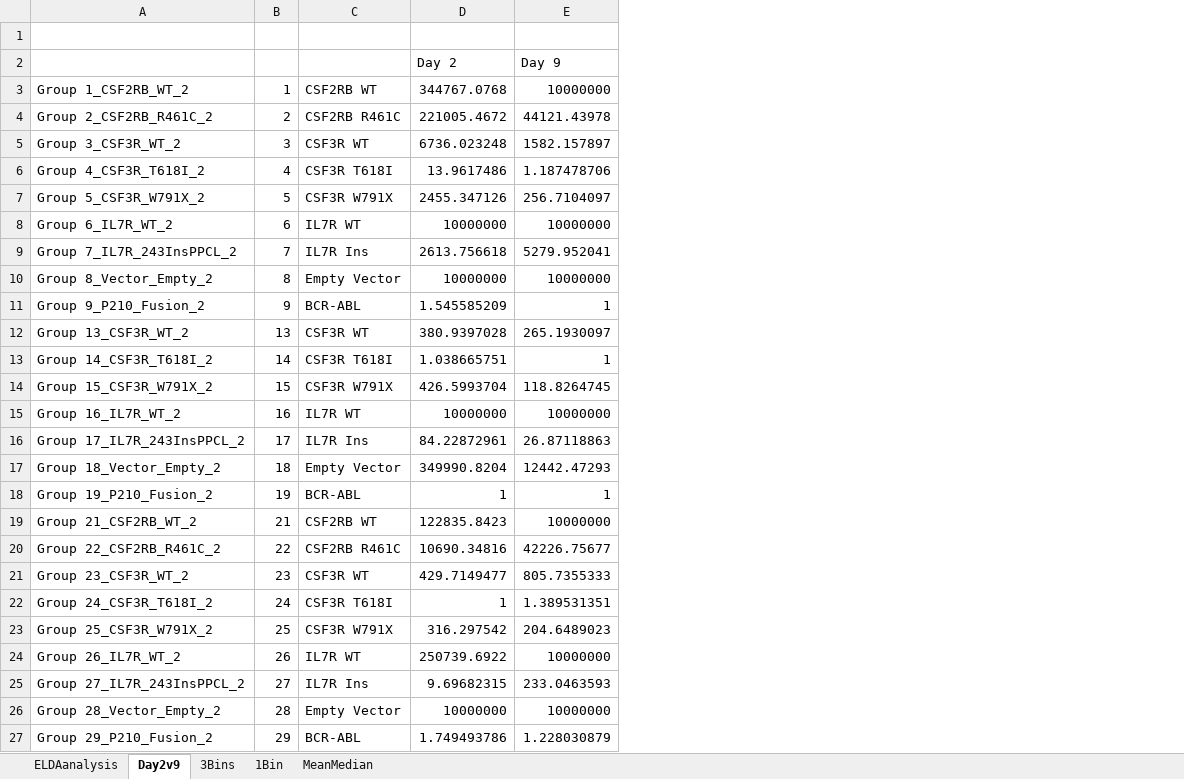
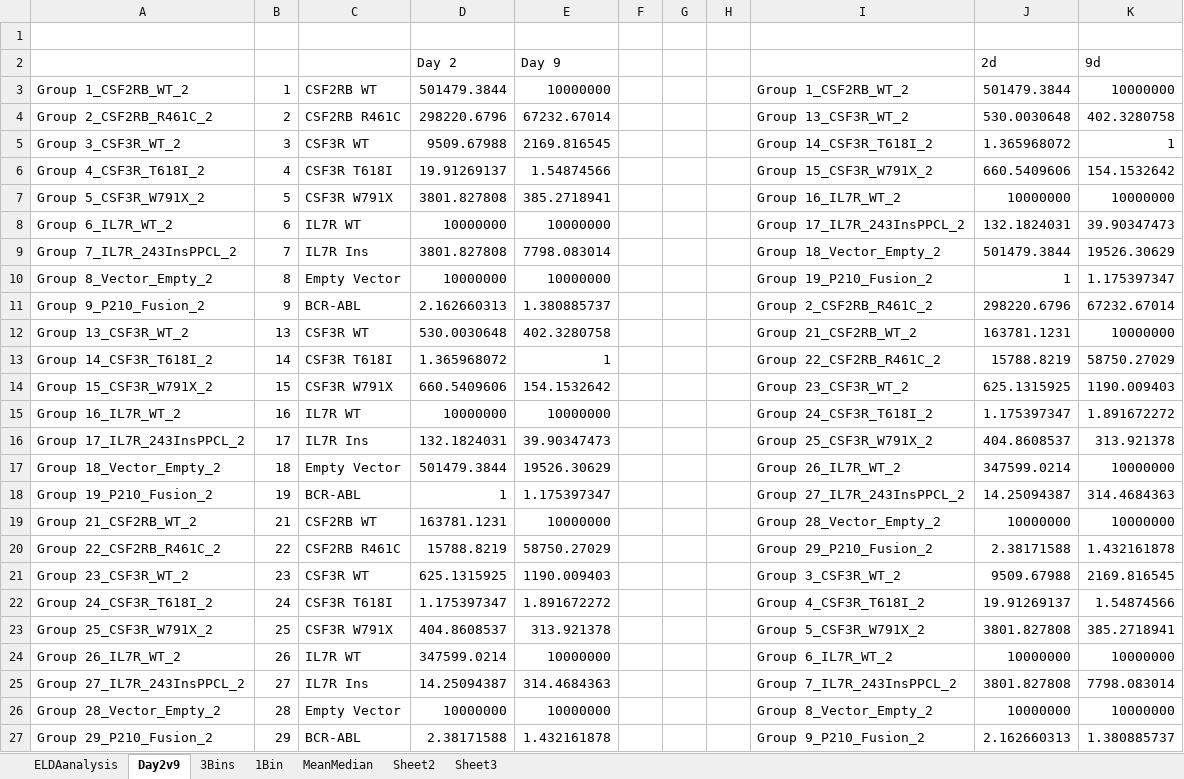
Before and after one commit to WatanabeSmith/PlateCountAnalysis, an Excel workbook: ELDAanalysis.xlsx, sheet Day2v9, drawn as a sheet; values as stored, in another font and other column widths than the file's, no borders; charts and pictures not drawn; removed rows and columns are numbered as before the commit, all else as after; the diff names each change by its address in the sheet, - before the commit and + after, or states it on an @@ line.

```diff
--- a/ELDAanalysis.xlsx (sheet Day2v9)
+++ b/ELDAanalysis.xlsx (sheet Day2v9)
+sheet tab: Sheet2
+sheet tab: Sheet3
-column D, rows 2-27: Day 2 | 344767.0768 | 221005.4672 | 6736.023248 | 13.9617486 | 2455.347126 | 10000000 | 2613.756618 | 10000000 | 1.545585209 | 380.9397028 | 1.038665751 | 426.5993704 | 10000000 | 84.22872961 | 349990.8204 | 1 | 122835.8423 | 10690.34816 | 429.7149477 | 1 | 316.297542 | 250739.6922 | 9.69682315 | 10000000 | 1.749493786
+column D, rows 2-27: Day 2 | 501479.3844 | 298220.6796 | 9509.67988 | 19.91269137 | 3801.827808 | 10000000 | 3801.827808 | 10000000 | 2.162660313 | 530.0030648 | 1.365968072 | 660.5409606 | 10000000 | 132.1824031 | 501479.3844 | 1 | 163781.1231 | 15788.8219 | 625.1315925 | 1.175397347 | 404.8608537 | 347599.0214 | 14.25094387 | 10000000 | 2.38171588
+column F, empty
+column G, empty
+column H, empty
+column I, rows 3-27: Group 1_CSF2RB_WT_2 | Group 13_CSF3R_WT_2 | Group 14_CSF3R_T618I_2 | Group 15_CSF3R_W791X_2 | Group 16_IL7R_WT_2 | Group 17_IL7R_243InsPPCL_2 | Group 18_Vector_Empty_2 | Group 19_P210_Fusion_2 | Group 2_CSF2RB_R461C_2 | Group 21_CSF2RB_WT_2 | Group 22_CSF2RB_R461C_2 | Group 23_CSF3R_WT_2 | Group 24_CSF3R_T618I_2 | Group 25_CSF3R_W791X_2 | Group 26_IL7R_WT_2 | Group 27_IL7R_243InsPPCL_2 | Group 28_Vector_Empty_2 | Group 29_P210_Fusion_2 | Group 3_CSF3R_WT_2 | Group 4_CSF3R_T618I_2 | Group 5_CSF3R_W791X_2 | Group 6_IL7R_WT_2 | Group 7_IL7R_243InsPPCL_2 | Group 8_Vector_Empty_2 | Group 9_P210_Fusion_2
+column J, rows 2-27: 2d | 501479.3844 | 530.0030648 | 1.365968072 | 660.5409606 | 10000000 | 132.1824031 | 501479.3844 | 1 | 298220.6796 | 163781.1231 | 15788.8219 | 625.1315925 | 1.175397347 | 404.8608537 | 347599.0214 | 14.25094387 | 10000000 | 2.38171588 | 9509.67988 | 19.91269137 | 3801.827808 | 10000000 | 3801.827808 | 10000000 | 2.162660313
+column K, rows 2-27: 9d | 10000000 | 402.3280758 | 1 | 154.1532642 | 10000000 | 39.90347473 | 19526.30629 | 1.175397347 | 67232.67014 | 10000000 | 58750.27029 | 1190.009403 | 1.891672272 | 313.921378 | 10000000 | 314.4684363 | 10000000 | 1.432161878 | 2169.816545 | 1.54874566 | 385.2718941 | 10000000 | 7798.083014 | 10000000 | 1.380885737
-E4: 44121.43978
+E4: 67232.67014
-E5: 1582.157897
+E5: 2169.816545
-E6: 1.187478706
+E6: 1.54874566
-E7: 256.7104097
+E7: 385.2718941
-E9: 5279.952041
+E9: 7798.083014
-E11: 1
+E11: 1.380885737
-E12: 265.1930097
+E12: 402.3280758
-E14: 118.8264745
+E14: 154.1532642
-E16: 26.87118863
+E16: 39.90347473
-E17: 12442.47293
+E17: 19526.30629
-E18: 1
+E18: 1.175397347
-E20: 42226.75677
+E20: 58750.27029
-E21: 805.7355333
+E21: 1190.009403
-E22: 1.389531351
+E22: 1.891672272
-E23: 204.6489023
+E23: 313.921378
-E25: 233.0463593
+E25: 314.4684363
-E27: 1.228030879
+E27: 1.432161878
```
Also changed, not shown: sheet MeanMedian, sheet ELDAanalysis, sheet 3Bins, sheet 1Bin, formulas that keep their value, charts or pictures, 19 other files.
